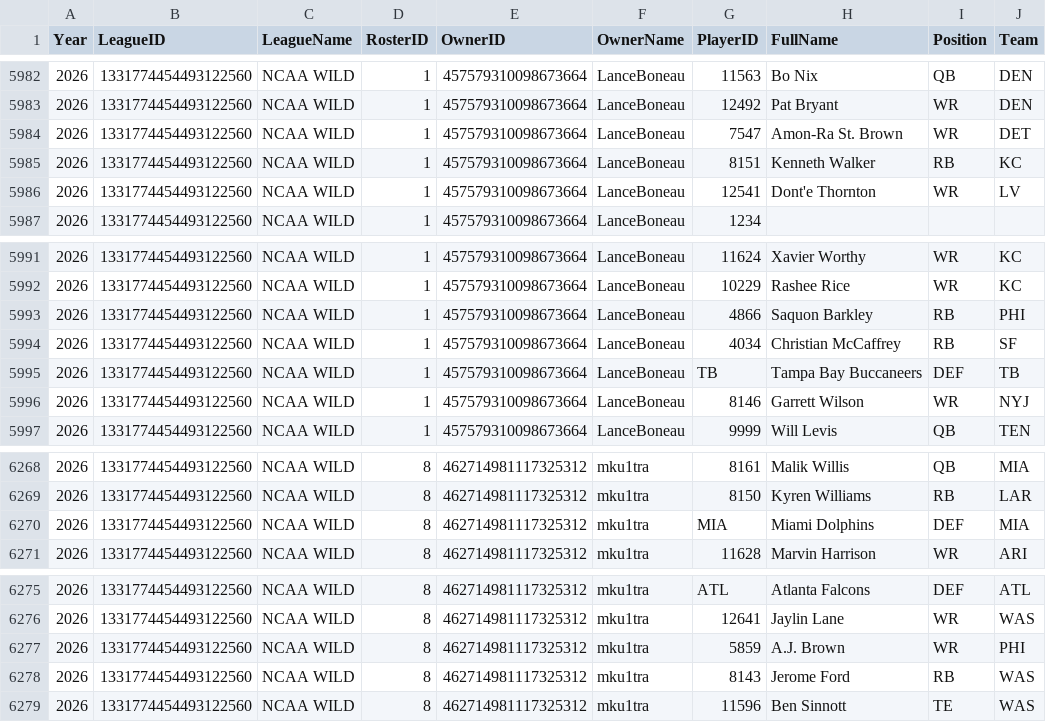
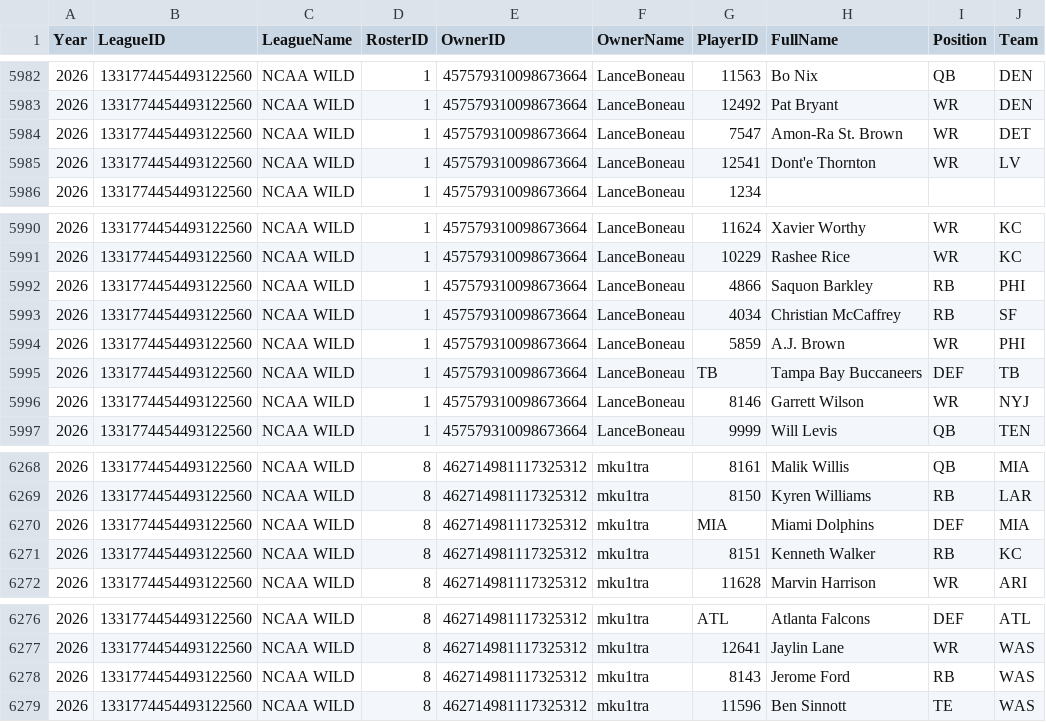
Before and after one commit to wrightc214-PBI/NCAA180-Sleeper, a CSV file: data/Rosters_Current.csv, drawn as a sheet; only a part is shown, gaps mark what is left out; removed rows and columns are numbered as before the commit, all else as after; the diff names each change by its address in the sheet, - before the commit and + after, or states it on an @@ line.

```diff
--- a/data/Rosters_Current.csv
+++ b/data/Rosters_Current.csv
-row 5985: 2026 | 1331774454493122560 | NCAA WILD | 1 | 457579310098673664 | LanceBoneau | 8151 | Kenneth Walker | RB | KC
+row 5994: 2026 | 1331774454493122560 | NCAA WILD | 1 | 457579310098673664 | LanceBoneau | 5859 | A.J. Brown | WR | PHI
+row 6271: 2026 | 1331774454493122560 | NCAA WILD | 8 | 462714981117325312 | mku1tra | 8151 | Kenneth Walker | RB | KC
-row 6277: 2026 | 1331774454493122560 | NCAA WILD | 8 | 462714981117325312 | mku1tra | 5859 | A.J. Brown | WR | PHI
```
Also changed, not shown: 2 other files.
